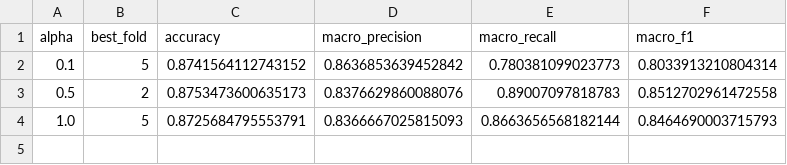
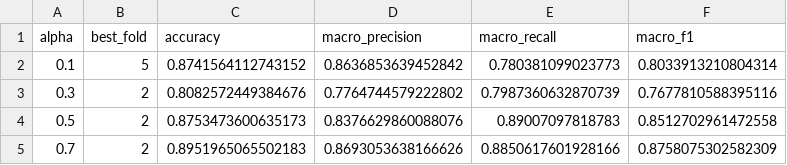
Before and after one commit to tiutiutiu666/kidney-fl-skripsi, a CSV file: results/final/alpha_comparison_test_metrics.csv, drawn as a sheet.

```diff
--- a/results/final/alpha_comparison_test_metrics.csv
+++ b/results/final/alpha_comparison_test_metrics.csv
@@ -2,3 +2,4 @@ alpha,best_fold,accuracy,macro_precision,macro_recall,macro_f1
 0.1,5,0.8741564112743152,0.8636853639452842,0.780381099023773,0.8033913210804314
+0.3,2,0.8082572449384676,0.7764744579222802,0.7987360632870739,0.7677810588395116
 0.5,2,0.8753473600635173,0.8376629860088076,0.89007097818783,0.8512702961472558
-1.0,5,0.8725684795553791,0.8366667025815093,0.8663656568182144,0.8464690003715793
+0.7,2,0.8951965065502183,0.8693053638166626,0.8850617601928166,0.8758075302582309
```
Also changed, not shown: results/alpha_0.3/fold_1/metrics.csv, 19 other files.
